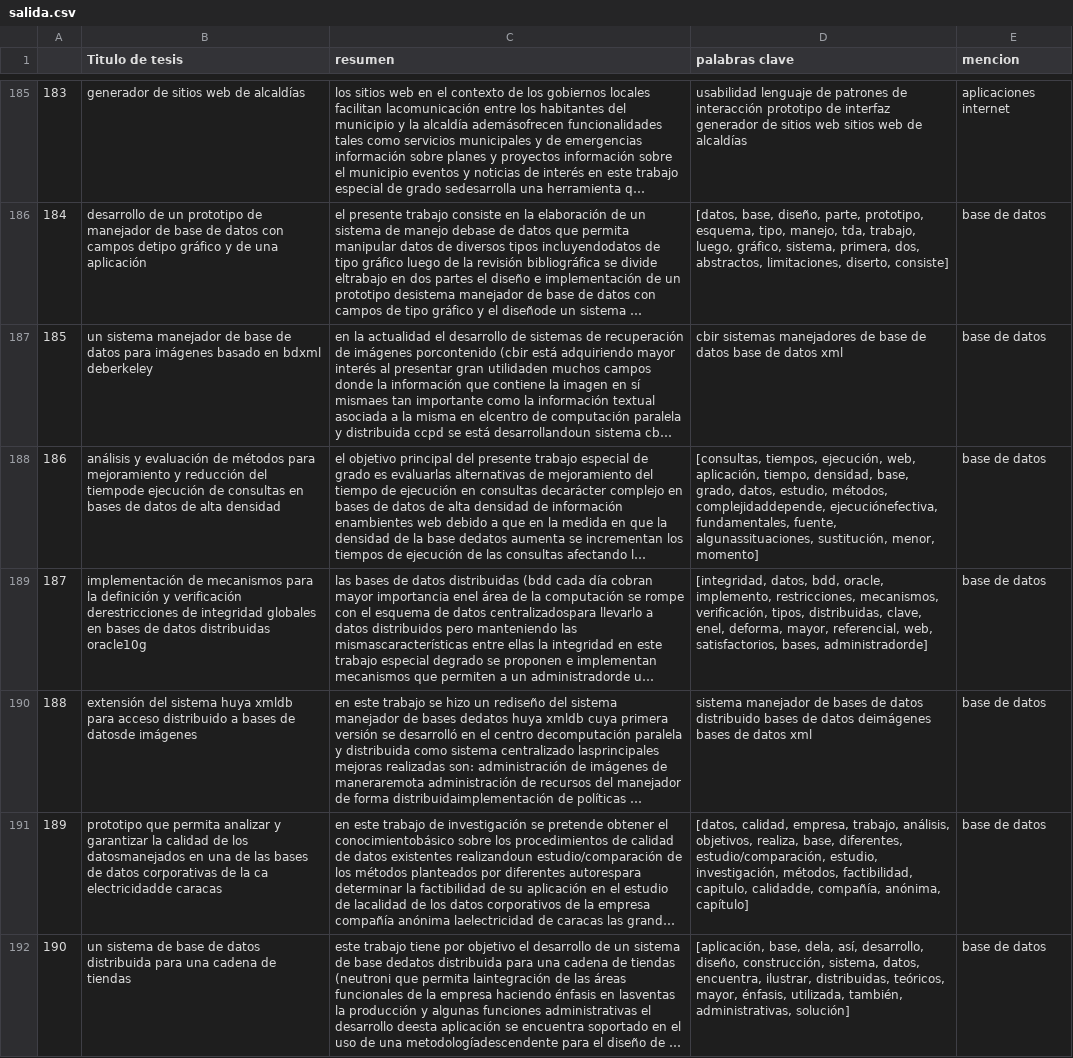
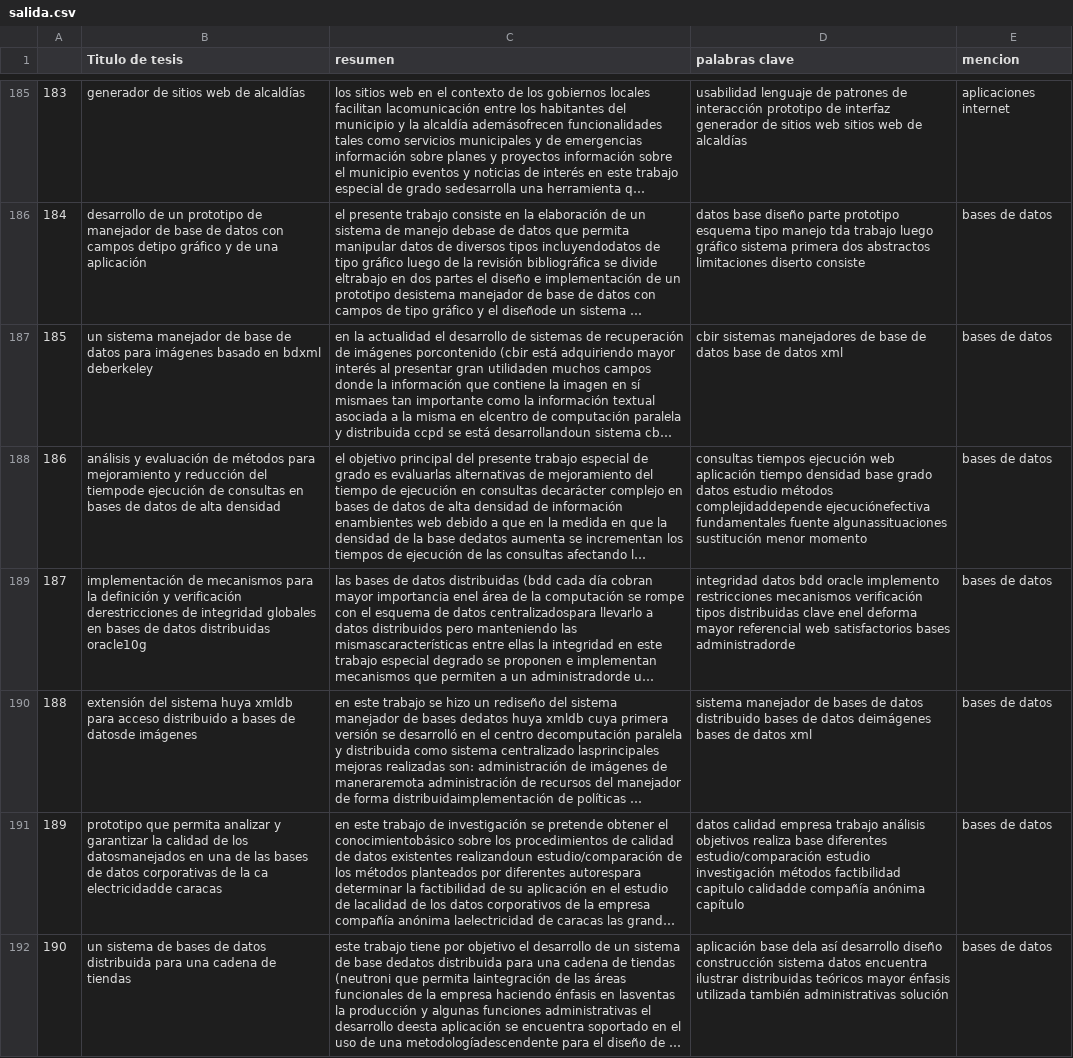
Before and after one commit to peterjuse/proyectoMineriaDeDatos, a CSV file: datos/salida.csv, drawn as a sheet; only a part is shown, gaps mark what is left out; long unchanged cells end in …; the diff covers the shown part only; the diff names each change by its address in the sheet, - before the commit and + after, or states it on an @@ line.

```diff
--- a/datos/salida.csv
+++ b/datos/salida.csv
-D186 (palabras clave): [datos, base, diseño, parte, prototipo, esquema, tipo, manejo, tda, trabajo, luego, gráfico, sistema, primera, dos, abstractos, limitaciones, diserto, consiste]
+D186 (palabras clave): datos base diseño parte prototipo esquema tipo manejo tda trabajo luego gráfico sistema primera dos abstractos limitaciones diserto consiste
-E186:E192 (mencion): base de datos
+E186:E192 (mencion): bases de datos
-D188 (palabras clave): [consultas, tiempos, ejecución, web, aplicación, tiempo, densidad, base, grado, datos, estudio, métodos, complejidaddepende, ejecuciónefectiva, fundamentales, fuente, algunassituaciones, sustitución, menor, momento]
+D188 (palabras clave): consultas tiempos ejecución web aplicación tiempo densidad base grado datos estudio métodos complejidaddepende ejecuciónefectiva fundamentales fuente algunassituaciones sustitución menor momento
-D189 (palabras clave): [integridad, datos, bdd, oracle, implemento, restricciones, mecanismos, verificación, tipos, distribuidas, clave, enel, deforma, mayor, referencial, web, satisfactorios, bases, administradorde]
+D189 (palabras clave): integridad datos bdd oracle implemento restricciones mecanismos verificación tipos distribuidas clave enel deforma mayor referencial web satisfactorios bases administradorde
-D191 (palabras clave): [datos, calidad, empresa, trabajo, análisis, objetivos, realiza, base, diferentes, estudio/comparación, estudio, investigación, métodos, factibilidad, capitulo, calidadde, compañía, anónima, capítulo]
+D191 (palabras clave): datos calidad empresa trabajo análisis objetivos realiza base diferentes estudio/comparación estudio investigación métodos factibilidad capitulo calidadde compañía anónima capítulo
-B192 (Titulo de tesis): …sistema de base de datos…
+B192 (Titulo de tesis): …sistema de bases de datos…
-D192 (palabras clave): [aplicación, base, dela, así, desarrollo, diseño, construcción, sistema, datos, encuentra, ilustrar, distribuidas, teóricos, mayor, énfasis, utilizada, también, administrativas, solución]
+D192 (palabras clave): aplicación base dela así desarrollo diseño construcción sistema datos encuentra ilustrar distribuidas teóricos mayor énfasis utilizada también administrativas solución
```
Also changed, not shown: 161 edited cells elsewhere in this file, 3 other files.
